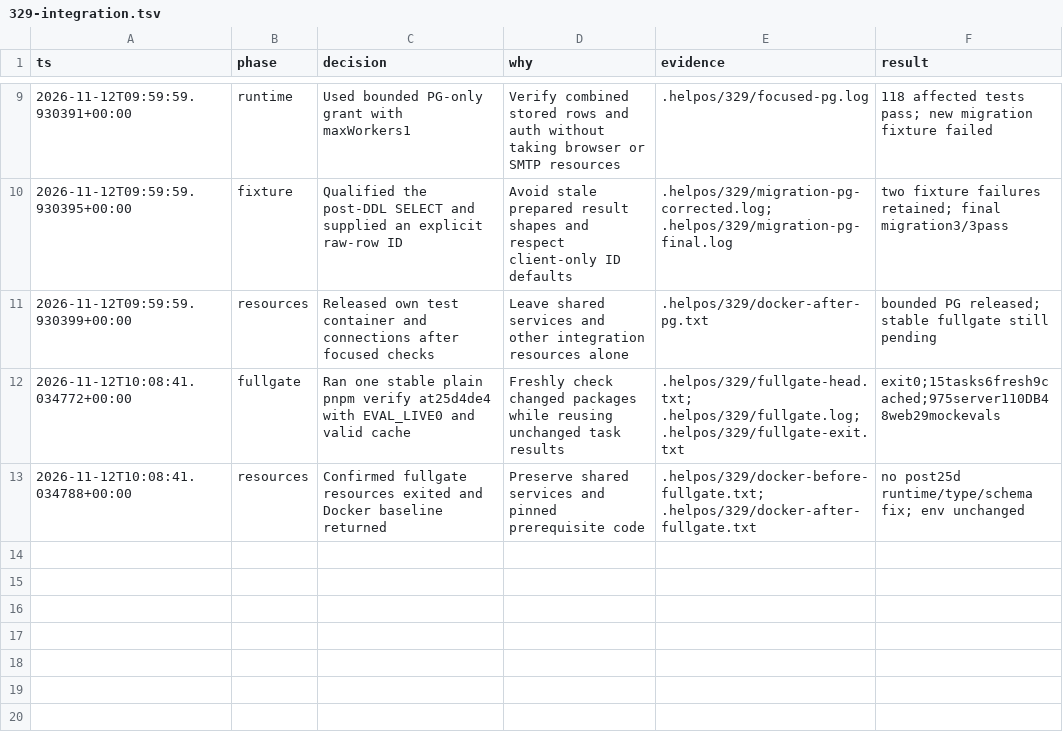
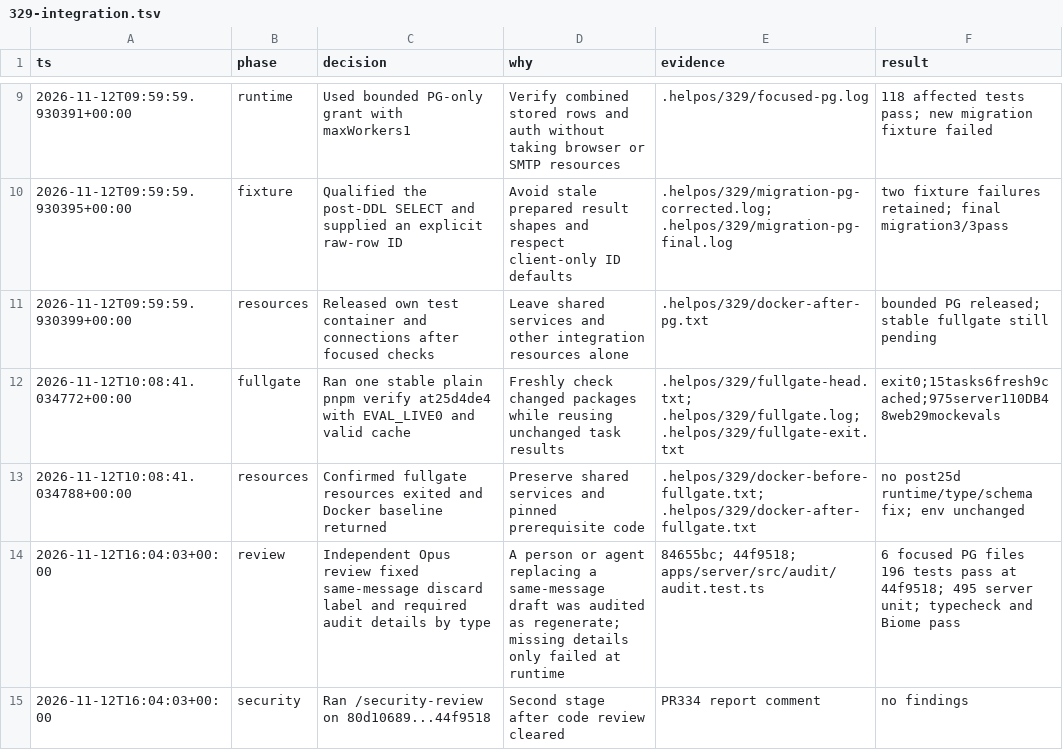
Before and after one commit to bsteps/helpos, a TSV file: 329-integration.tsv, drawn as a sheet; only a part is shown, gaps mark what is left out.

```diff
--- a/329-integration.tsv
+++ b/329-integration.tsv
@@ -13 +13,3 @@ ts	phase	decision	why	evidence	result
 2026-11-12T10:08:41.034788+00:00	resources	Confirmed fullgate resources exited and Docker baseline returned	Preserve shared services and pinned prerequisite code	.helpos/329/docker-before-fullgate.txt; .helpos/329/docker-after-fullgate.txt	no post25d runtime/type/schema fix; env unchanged
+2026-11-12T16:04:03+00:00	review	Independent Opus review fixed same-message discard label and required audit details by type	A person or agent replacing a same-message draft was audited as regenerate; missing details only failed at runtime	84655bc; 44f9518; apps/server/src/audit/audit.test.ts	6 focused PG files 196 tests pass at 44f9518; 495 server unit; typecheck and Biome pass
+2026-11-12T16:04:03+00:00	security	Ran /security-review on 80d10689...44f9518	Second stage after code review cleared	PR334 report comment	no findings
```
